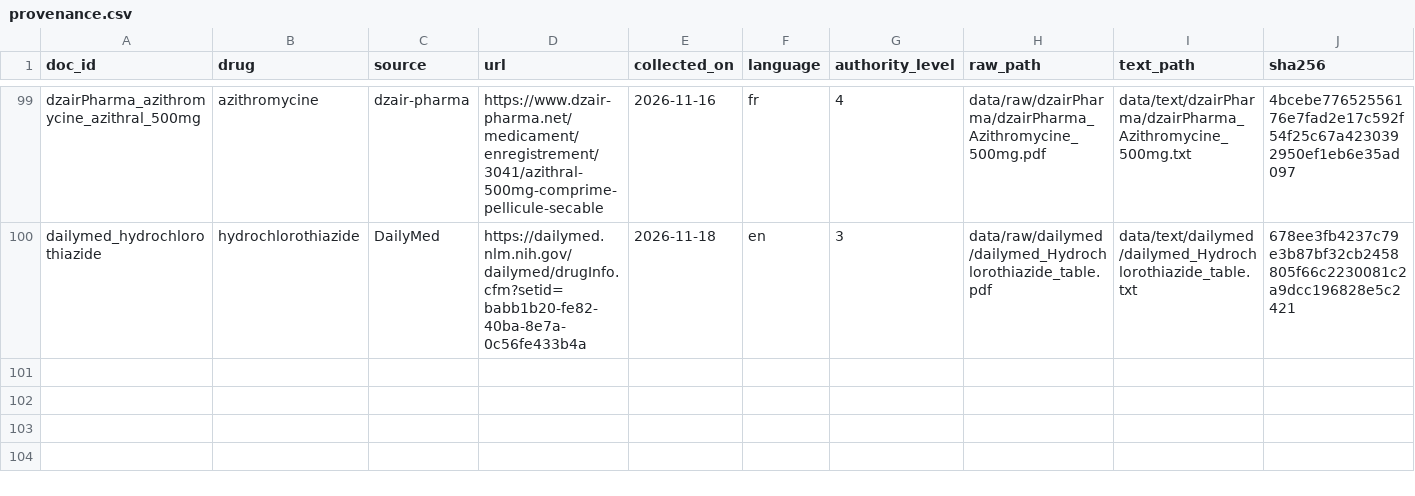
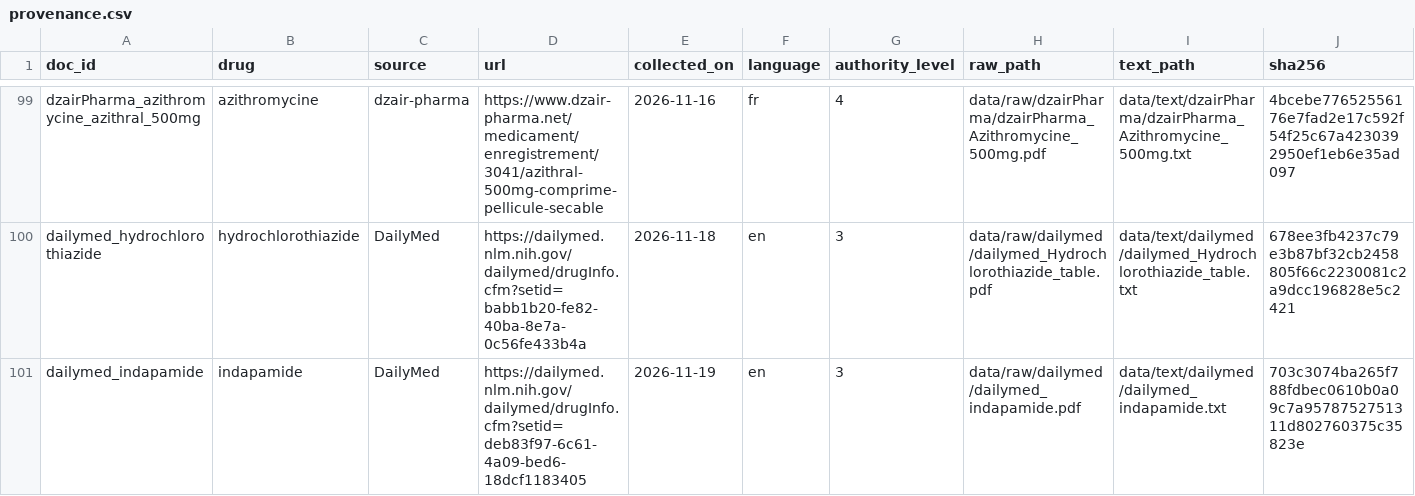
Before and after one commit to lynabenmelit/pharma, a CSV file: data/provenance.csv, drawn as a sheet; only a part is shown, gaps mark what is left out; rows hold the shown columns only; the diff covers the shown part only; the diff names each change by its address in the sheet, - before the commit and + after, or states it on an @@ line.

```diff
--- a/data/provenance.csv
+++ b/data/provenance.csv
+row 101: dailymed_indapamide | indapamide | DailyMed | https://dailymed.nlm.nih.gov/dailymed/drugInfo.cfm?setid=deb83f97-6c61-4a09-bed6-18dcf1183405 | 2026-11-19 | en | 3 | data/raw/dailymed/dailymed_indapamide.pdf | data/text/dailymed/dailymed_indapamide.txt | 703c3074ba265f788fdbec0610b0a09c7a9578752751311d802760375c35823e
```
Also changed, not shown: 1 added row and 1 edited cell elsewhere in this file, data/clean_docs.csv, 11 other files.
